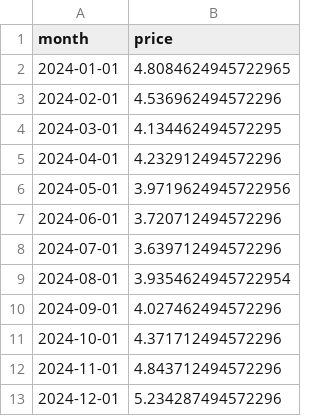
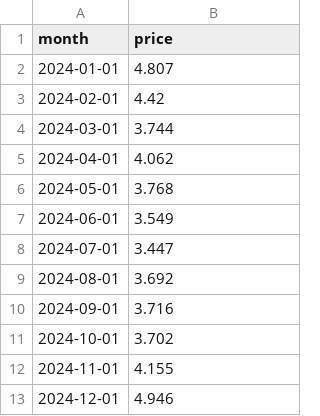
Before and after one commit to polinacsv/dx704-project-02, a TSV file: strawberry-backtest.tsv, drawn as a sheet.

```diff
--- a/strawberry-backtest.tsv
+++ b/strawberry-backtest.tsv
@@ -1,13 +1,13 @@
 month	price
-2024-01-01	4.8084624945722965
-2024-02-01	4.536962494572296
-2024-03-01	4.134462494572295
-2024-04-01	4.232912494572296
-2024-05-01	3.9719624945722956
-2024-06-01	3.720712494572296
-2024-07-01	3.639712494572296
-2024-08-01	3.9354624945722954
-2024-09-01	4.027462494572296
-2024-10-01	4.371712494572296
-2024-11-01	4.843712494572296
-2024-12-01	5.234287494572296
+2024-01-01	4.807
+2024-02-01	4.42
+2024-03-01	3.744
+2024-04-01	4.062
+2024-05-01	3.768
+2024-06-01	3.549
+2024-07-01	3.447
+2024-08-01	3.692
+2024-09-01	3.716
+2024-10-01	3.702
+2024-11-01	4.155
+2024-12-01	4.946
```
Also changed, not shown: 2 other files.
